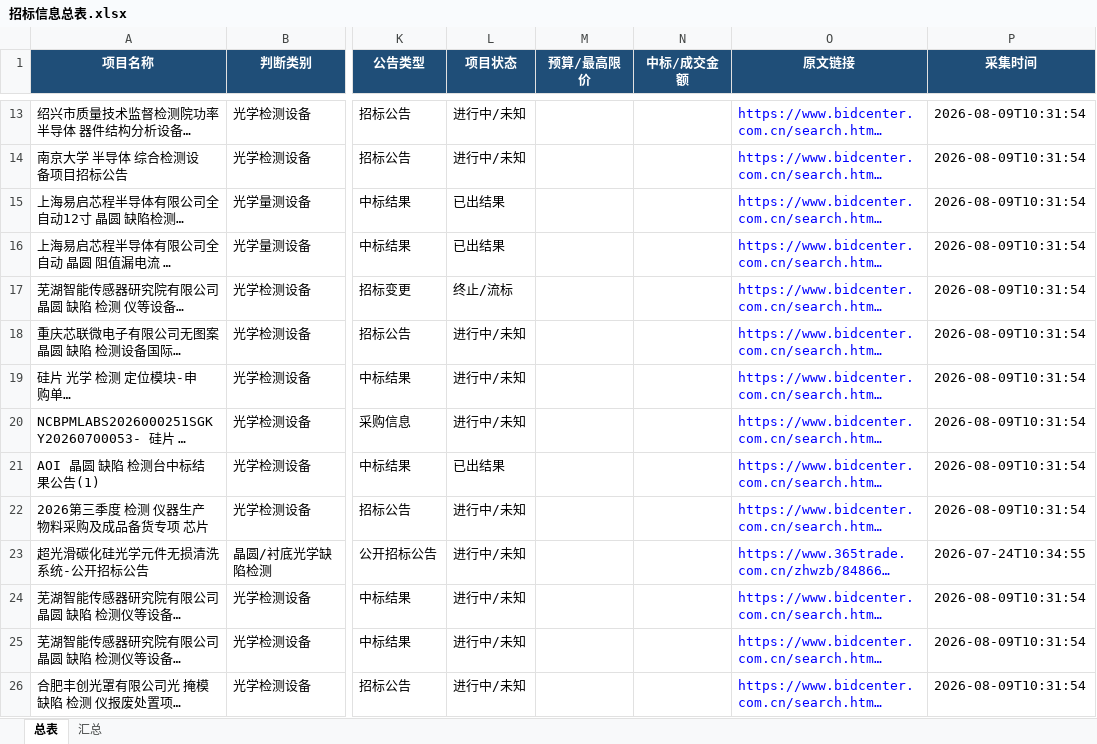
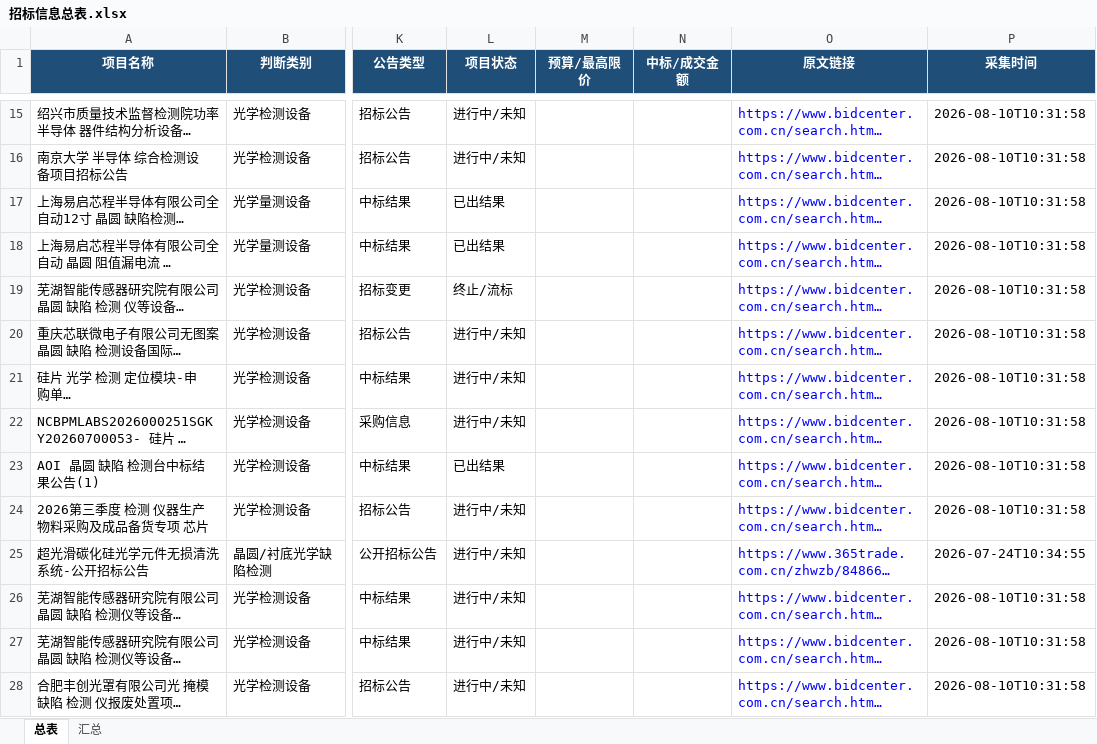
Before and after one commit to d2vs8pz7rj-create/d2vs8pz7rj-create.github.io, an Excel workbook: downloads/招标信息总表.xlsx, sheet 总表, drawn as a sheet; only a part is shown, gaps mark what is left out; long unchanged cells end in …; values as stored, in another font and other column widths than the file's, no borders; table styles not drawn; addresses are those after the commit; the diff covers the shown part only; the diff names each change by its address in the sheet, - before the commit and + after, or states it on an @@ line.

Commit message:
Update downloads/招标信息总表.xlsx

```diff
--- a/downloads/招标信息总表.xlsx (sheet 总表)
+++ b/downloads/招标信息总表.xlsx (sheet 总表)
-P15:P24 (采集时间): 2026-08-09T10:31:54
+P15:P24 (采集时间): 2026-08-10T10:31:58
-P26:P28 (采集时间): 2026-08-09T10:31:54
+P26:P28 (采集时间): 2026-08-10T10:31:58
```
Also changed, not shown: 2 added rows, 1 removed row and 65 edited cells elsewhere in this sheet, sheet 汇总.
